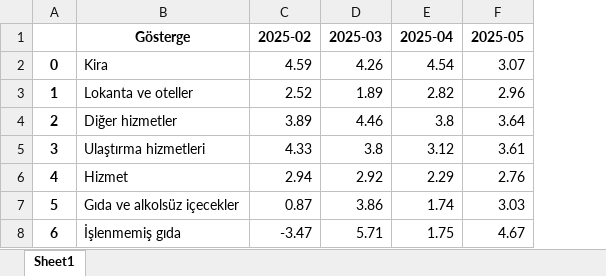
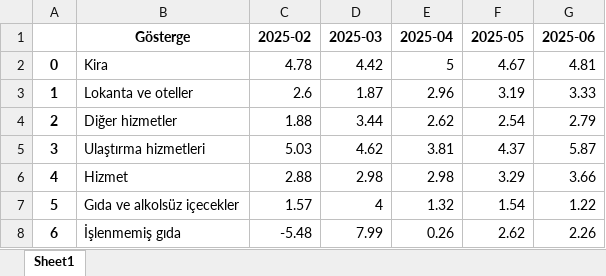
Before and after one commit to kaboya19/web-tufe-streamlit, an Excel workbook: ma.xlsx, sheet Sheet1, drawn as a sheet; only a part is shown; values as stored, in another font and other column widths than the file's, no borders; the diff covers the shown part only; the diff names each change by its address in the sheet, - before the commit and + after, or states it on an @@ line.

```diff
--- a/ma.xlsx (sheet Sheet1)
+++ b/ma.xlsx (sheet Sheet1)
+column G (2025-06), rows 2-8: 4.81 | 3.33 | 2.79 | 5.87 | 3.66 | 1.22 | 2.26
-C2 (2025-02): 4.59
+C2 (2025-02): 4.78
-D2 (2025-03): 4.26
+D2 (2025-03): 4.42
-E2 (2025-04): 4.54
+E2 (2025-04): 5
-F2 (2025-05): 3.07
+F2 (2025-05): 4.67
-C3 (2025-02): 2.52
+C3 (2025-02): 2.6
-D3 (2025-03): 1.89
+D3 (2025-03): 1.87
-E3 (2025-04): 2.82
+E3 (2025-04): 2.96
-F3 (2025-05): 2.96
+F3 (2025-05): 3.19
-C4 (2025-02): 3.89
+C4 (2025-02): 1.88
-D4 (2025-03): 4.46
+D4 (2025-03): 3.44
-E4 (2025-04): 3.8
+E4 (2025-04): 2.62
-F4 (2025-05): 3.64
+F4 (2025-05): 2.54
-C5 (2025-02): 4.33
+C5 (2025-02): 5.03
-D5 (2025-03): 3.8
+D5 (2025-03): 4.62
-E5 (2025-04): 3.12
+E5 (2025-04): 3.81
-F5 (2025-05): 3.61
+F5 (2025-05): 4.37
-C6 (2025-02): 2.94
+C6 (2025-02): 2.88
-D6 (2025-03): 2.92
+D6 (2025-03): 2.98
-E6 (2025-04): 2.29
+E6 (2025-04): 2.98
-F6 (2025-05): 2.76
+F6 (2025-05): 3.29
-C7 (2025-02): 0.87
+C7 (2025-02): 1.57
-D7 (2025-03): 3.86
+D7 (2025-03): 4
-E7 (2025-04): 1.74
+E7 (2025-04): 1.32
-F7 (2025-05): 3.03
+F7 (2025-05): 1.54
-C8 (2025-02): -3.47
+C8 (2025-02): -5.48
-D8 (2025-03): 5.71
+D8 (2025-03): 7.99
-E8 (2025-04): 1.75
+E8 (2025-04): 0.26
-F8 (2025-05): 4.67
+F8 (2025-05): 2.62
```
Also changed, not shown: 36 edited cells elsewhere in this sheet, kirama.xlsx, lokantama.xlsx, 41 other files.
